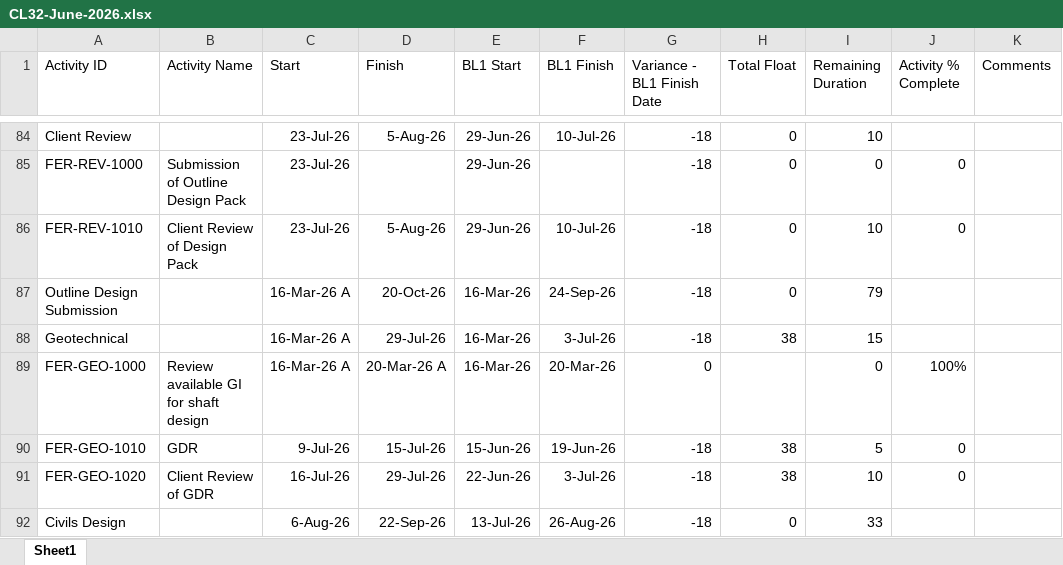
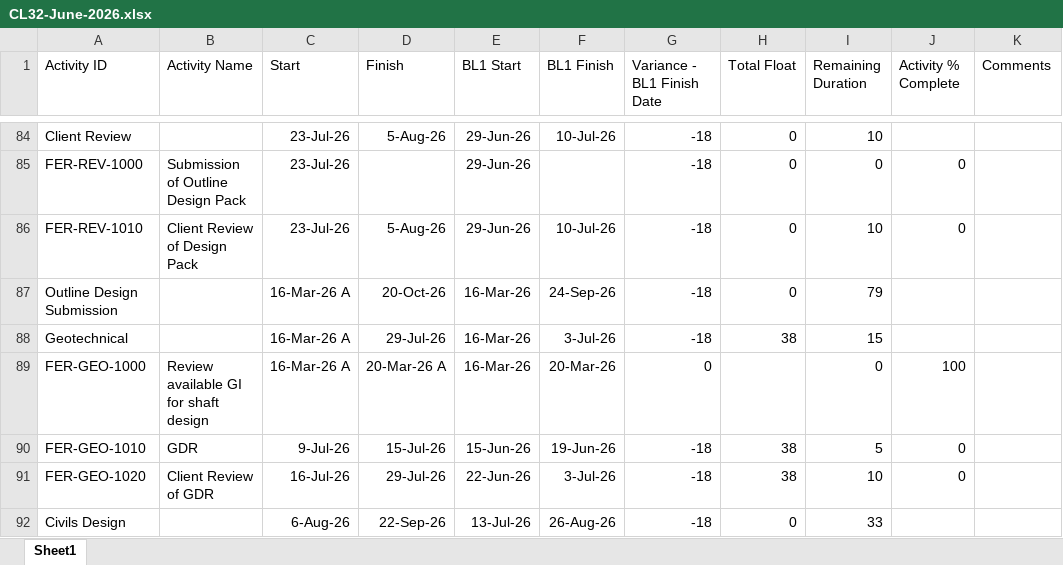
Before and after one commit to eamoakoe/Deliverable_Tracker, an Excel workbook: data/Ferry/CL32-June-2026.xlsx, sheet Sheet1, drawn as a sheet; only a part is shown, gaps mark what is left out; values as stored, in another font and other column widths than the file's, no borders; the diff covers the shown part only; the diff names each change by its address in the sheet, - before the commit and + after, or states it on an @@ line.

```diff
--- a/data/Ferry/CL32-June-2026.xlsx (sheet Sheet1)
+++ b/data/Ferry/CL32-June-2026.xlsx (sheet Sheet1)
-J89 (Activity % Complete): 100%
+J89 (Activity % Complete): 100
```
Also changed, not shown: 17 edited cells elsewhere in this sheet, 1 other file.
